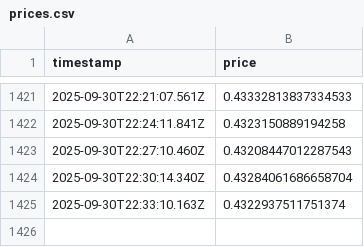
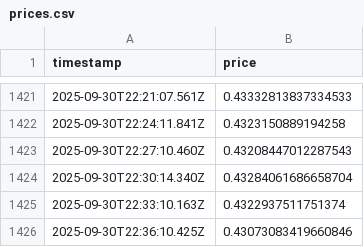
Before and after one commit to RKstigo/Prices, a CSV file: prices.csv, drawn as a sheet; only a part is shown, gaps mark what is left out; the diff names each change by its address in the sheet, - before the commit and + after, or states it on an @@ line.

```diff
--- a/prices.csv
+++ b/prices.csv
+row 1426: 2025-09-30T22:36:10.425Z | 0.43073083419660846
```
